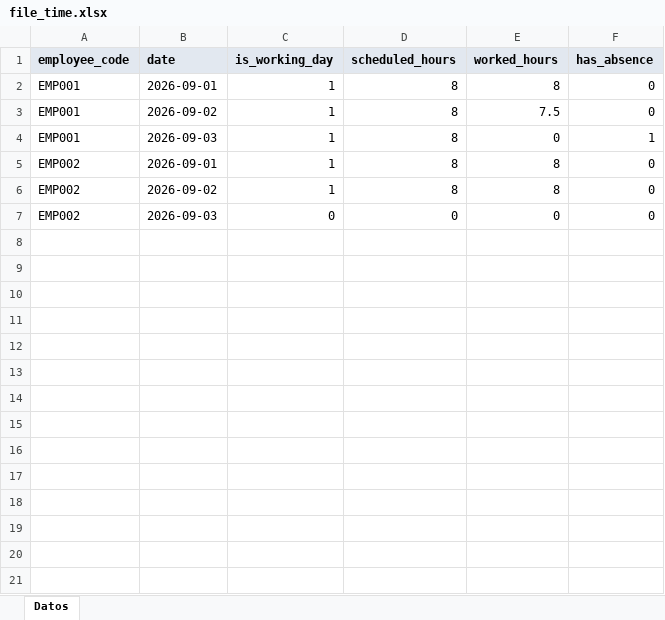
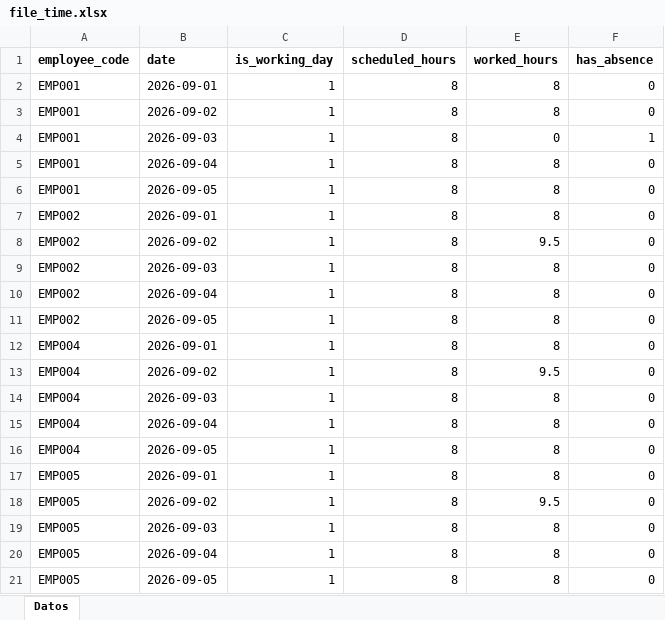
Before and after one commit to winsyto/winlabs-analytics, an Excel workbook: apps/cliente/public/examples/file_time.xlsx, sheet Datos, drawn as a sheet; only a part is shown; values as stored, in another font and other column widths than the file's, no borders; addresses are those after the commit; the diff covers the shown part only; the diff names each change by its address in the sheet, - before the commit and + after, or states it on an @@ line.

```diff
--- a/apps/cliente/public/examples/file_time.xlsx (sheet Datos)
+++ b/apps/cliente/public/examples/file_time.xlsx (sheet Datos)
-A1:F1 fill: #E2E8F0
+A1:F1 fill: none
-E3 (worked_hours): 7.5
+E3 (worked_hours): 8
+row 5: EMP001 | 2026-09-04 | 1 | 8 | 8 | 0
+row 6: EMP001 | 2026-09-05 | 1 | 8 | 8 | 0
+row 8: EMP002 | 2026-09-02 | 1 | 8 | 9.5 | 0
-B9 (date): 2026-09-02
+B9 (date): 2026-09-03
-B10 (date): 2026-09-03
+B10 (date): 2026-09-04
-C10 (is_working_day): 0
+C10 (is_working_day): 1
-D10 (scheduled_hours): 0
+D10 (scheduled_hours): 8
-E10 (worked_hours): 0
+E10 (worked_hours): 8
+row 11: EMP002 | 2026-09-05 | 1 | 8 | 8 | 0
+row 12: EMP004 | 2026-09-01 | 1 | 8 | 8 | 0
+row 13: EMP004 | 2026-09-02 | 1 | 8 | 9.5 | 0
+row 14: EMP004 | 2026-09-03 | 1 | 8 | 8 | 0
+row 15: EMP004 | 2026-09-04 | 1 | 8 | 8 | 0
+row 16: EMP004 | 2026-09-05 | 1 | 8 | 8 | 0
+row 17: EMP005 | 2026-09-01 | 1 | 8 | 8 | 0
+row 18: EMP005 | 2026-09-02 | 1 | 8 | 9.5 | 0
+row 19: EMP005 | 2026-09-03 | 1 | 8 | 8 | 0
+row 20: EMP005 | 2026-09-04 | 1 | 8 | 8 | 0
+row 21: EMP005 | 2026-09-05 | 1 | 8 | 8 | 0
```
Also changed, not shown: 15 added rows elsewhere in this sheet, apps/cliente/public/examples/file_absenteeism.xlsx, apps/cliente/public/examples/file_payroll.xlsx, 56 other files.
